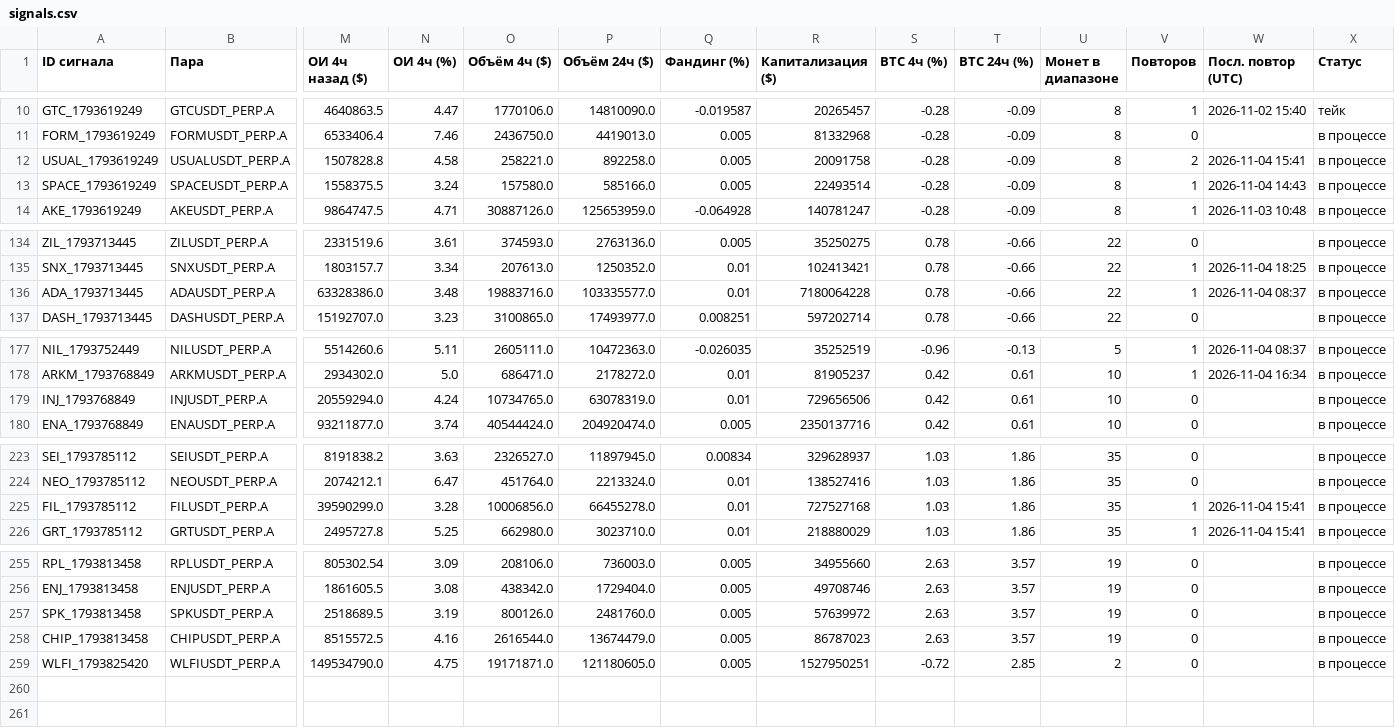
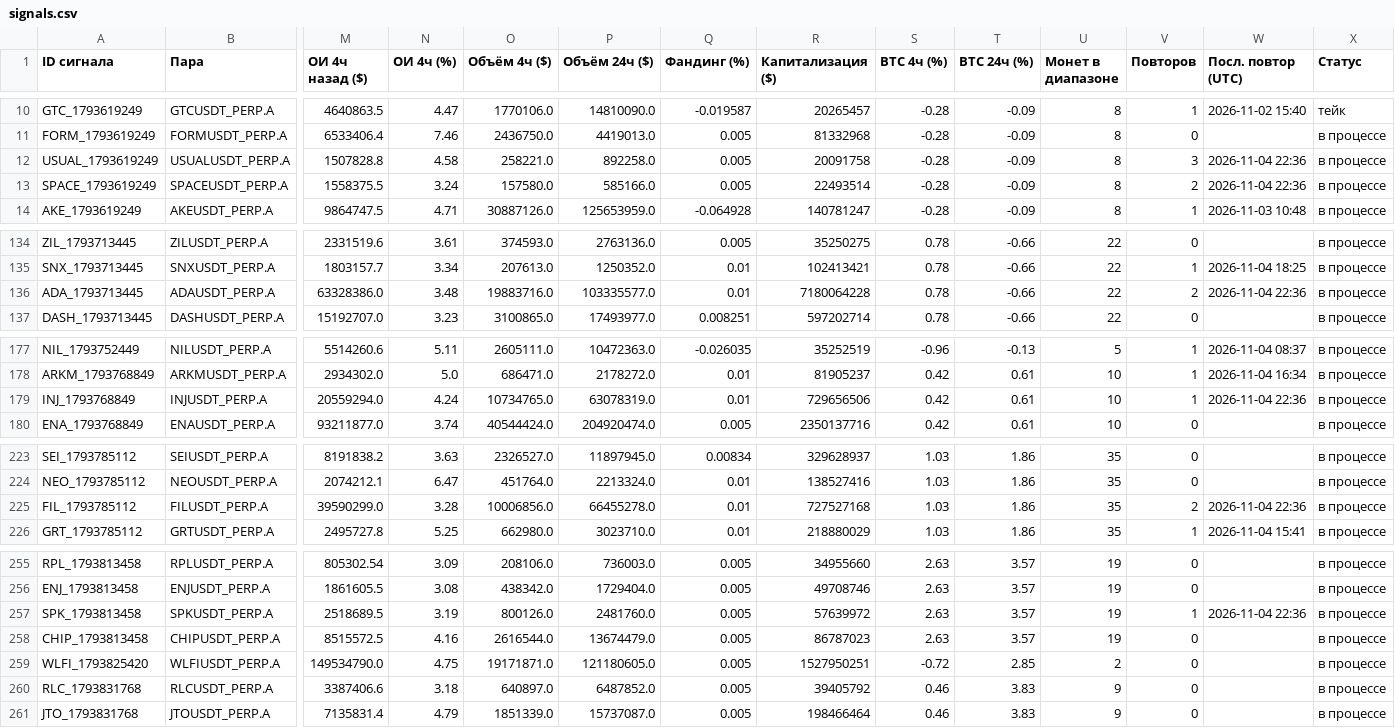
Before and after one commit to HelaPataki/crypto-bot, a CSV file: signals.csv, drawn as a sheet; only a part is shown, gaps mark what is left out; rows hold the shown columns only; the diff names each change by its address in the sheet, - before the commit and + after, or states it on an @@ line.

```diff
--- a/signals.csv
+++ b/signals.csv
-V12 (Повторов): 2
+V12 (Повторов): 3
-W12 (Посл. повтор (UTC)): 2026-11-04 15:41
+W12 (Посл. повтор (UTC)): 2026-11-04 22:36
-V13 (Повторов): 1
+V13 (Повторов): 2
-W13 (Посл. повтор (UTC)): 2026-11-04 14:43
+W13 (Посл. повтор (UTC)): 2026-11-04 22:36
-V136 (Повторов): 1
+V136 (Повторов): 2
-W136 (Посл. повтор (UTC)): 2026-11-04 08:37
+W136 (Посл. повтор (UTC)): 2026-11-04 22:36
-V179 (Повторов): 0
+V179 (Повторов): 1
-W179 (Посл. повтор (UTC)): (empty)
+W179 (Посл. повтор (UTC)): 2026-11-04 22:36
-V225 (Повторов): 1
+V225 (Повторов): 2
-W225 (Посл. повтор (UTC)): 2026-11-04 15:41
+W225 (Посл. повтор (UTC)): 2026-11-04 22:36
-V257 (Повторов): 0
+V257 (Повторов): 1
-W257 (Посл. повтор (UTC)): (empty)
+W257 (Посл. повтор (UTC)): 2026-11-04 22:36
+row 260: RLC_1793831768 | RLCUSDT_PERP.A | 3387406.6 | 3.18 | 640897.0 | 6487852.0 | 0.005 | 39405792 | 0.46 | 3.83 | 9 | 0 |  | в процессе
+row 261: JTO_1793831768 | JTOUSDT_PERP.A | 7135831.4 | 4.79 | 1851339.0 | 15737087.0 | 0.005 | 198466464 | 0.46 | 3.83 | 9 | 0 |  | в процессе
```
Also changed, not shown: repeats.csv, 1 other file.
